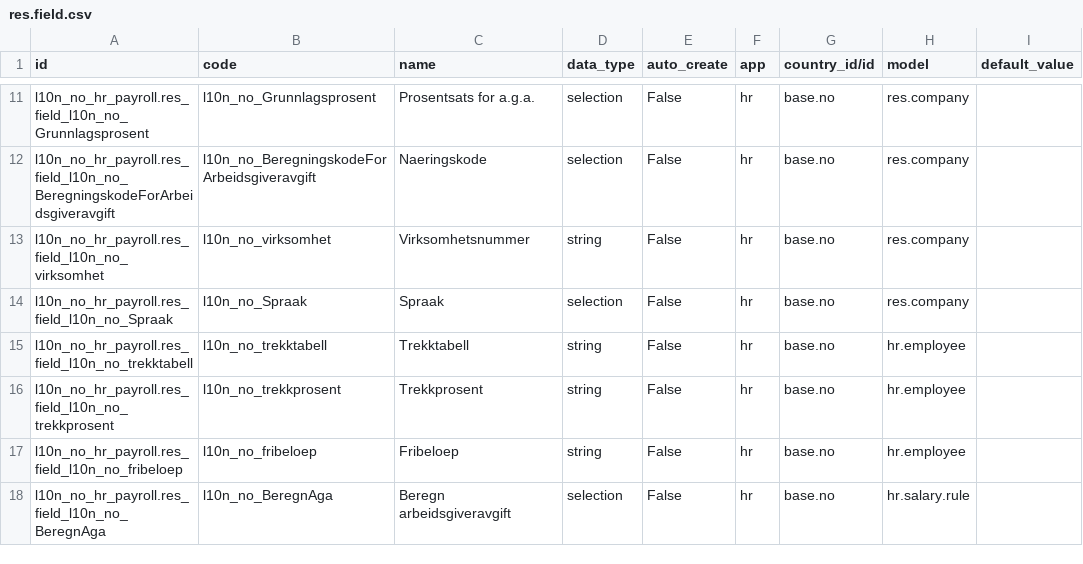
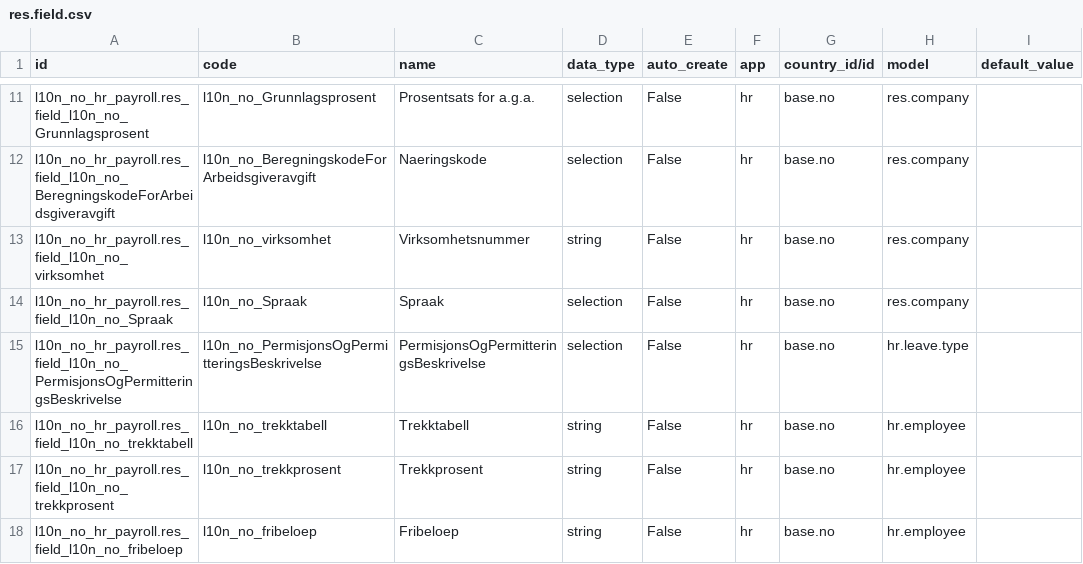
Before and after one commit to ows-cloud/apps, a CSV file: l10n_no_hr_payroll/data/res.field.csv, drawn as a sheet; only a part is shown, gaps mark what is left out; the shorter side is filled out with more unchanged rows; the diff names each change by its address in the sheet, - before the commit and + after, or states it on an @@ line.

```diff
--- a/l10n_no_hr_payroll/data/res.field.csv
+++ b/l10n_no_hr_payroll/data/res.field.csv
+row 15: l10n_no_hr_payroll.res_field_l10n_no_PermisjonsOgPermitteringsBeskrivelse | l10n_no_PermisjonsOgPermitteringsBeskrivelse | PermisjonsOgPermitteringsBeskrivelse | selection | False | hr | base.no | hr.leave.type
```
Also changed, not shown: l10n_no_hr_payroll/data/res.field.selection_value.csv, 7 other files.
